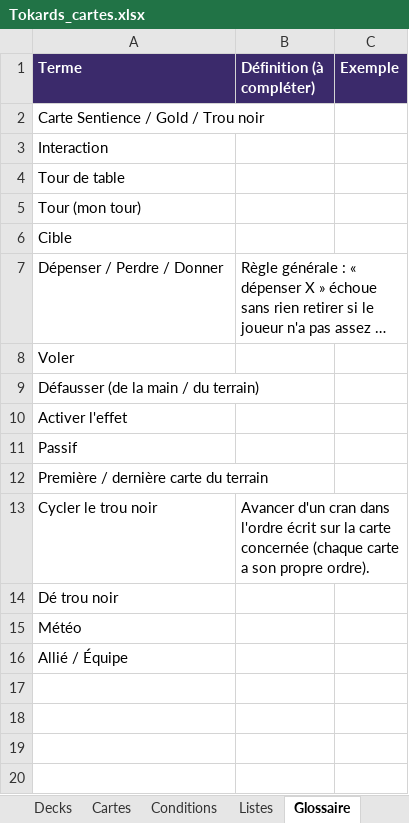
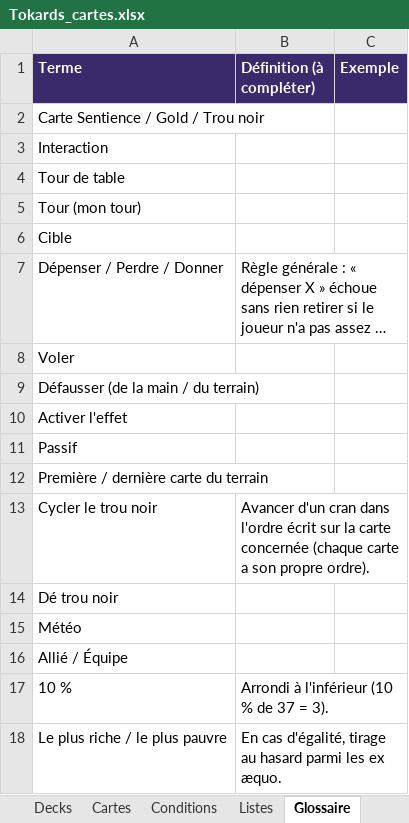
Before and after one commit to Emilezola0/Tokards, an Excel workbook: data/Tokards_cartes.xlsx, sheet Glossaire, drawn as a sheet; long unchanged cells end in …; values as stored, in another font and other column widths than the file's, no borders; the diff names each change by its address in the sheet, - before the commit and + after, or states it on an @@ line.

```diff
--- a/data/Tokards_cartes.xlsx (sheet Glossaire)
+++ b/data/Tokards_cartes.xlsx (sheet Glossaire)
+row 17: 10 % | Arrondi à l'inférieur (10 % de 37 = 3).
+row 18: Le plus riche / le plus pauvre | En cas d'égalité, tirage au hasard parmi les ex æquo.
```
Also changed, not shown: sheet Cartes, 7 other files.
